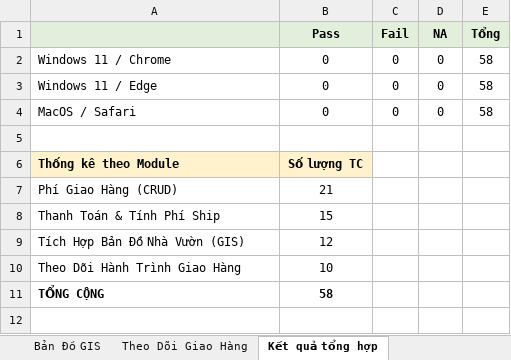
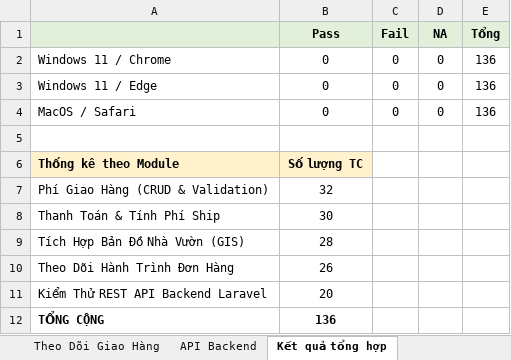
Before and after one commit to thienlotus/GreenFood-Green-Produce-Market, an Excel workbook: Test_Cases_GreenFood_Duong.xlsx, sheet Kết quả tổng hợp, drawn as a sheet; values as stored, in another font and other column widths than the file's, no borders; removed rows and columns are numbered as before the commit, all else as after; the diff names each change by its address in the sheet, - before the commit and + after, or states it on an @@ line.

Commit message:
docs(testcases): expand test cases suite to 136 comprehensive test cases for all Duong features and REST API

```diff
--- a/Test_Cases_GreenFood_Duong.xlsx (sheet Kết quả tổng hợp)
+++ b/Test_Cases_GreenFood_Duong.xlsx (sheet Kết quả tổng hợp)
+sheet tab: API Backend
-E2:E4 (Tổng): 58
+E2:E4 (Tổng): 136
-row 7: Phí Giao Hàng (CRUD) | 21
+row 7: Phí Giao Hàng (CRUD & Validation) | 32
-B8 (Pass): 15
+B8 (Pass): 30
-B9 (Pass): 12
+B9 (Pass): 28
-row 10: Theo Dõi Hành Trình Giao Hàng | 10
+row 10: Theo Dõi Hành Trình Đơn Hàng | 26
+row 11: Kiểm Thử REST API Backend Laravel | 20
-B12 (Pass): 58
+B12 (Pass): 136
```
Also changed, not shown: sheet Phí Giao Hàng, sheet Thanh Toán, sheet Bản Đồ GIS, sheet Theo Dõi Giao Hàng, greenfood/testcases/Test_Cases_GreenFood_Duong.xlsx, 1 other file.
